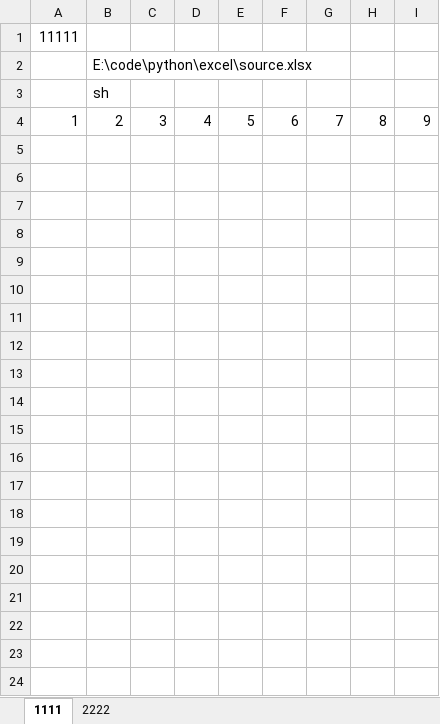
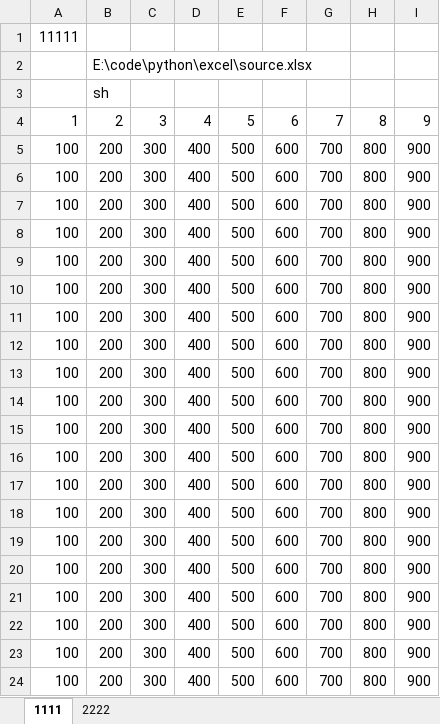
Before and after one commit to Dean8998/MechineLearning, an Excel workbook: target.xlsx, sheet 1111, drawn as a sheet; only a part is shown; values as stored, in another font and other column widths than the file's, no borders; the diff covers the shown part only; the diff names each change by its address in the sheet, - before the commit and + after, or states it on an @@ line.

```diff
--- a/target.xlsx (sheet 1111)
+++ b/target.xlsx (sheet 1111)
+row 5: 100 | 200 | 300 | 400 | 500 | 600 | 700 | 800 | 900
+row 6: 100 | 200 | 300 | 400 | 500 | 600 | 700 | 800 | 900
+row 7: 100 | 200 | 300 | 400 | 500 | 600 | 700 | 800 | 900
+row 8: 100 | 200 | 300 | 400 | 500 | 600 | 700 | 800 | 900
+row 9: 100 | 200 | 300 | 400 | 500 | 600 | 700 | 800 | 900
+row 10: 100 | 200 | 300 | 400 | 500 | 600 | 700 | 800 | 900
+row 11: 100 | 200 | 300 | 400 | 500 | 600 | 700 | 800 | 900
+row 12: 100 | 200 | 300 | 400 | 500 | 600 | 700 | 800 | 900
+row 13: 100 | 200 | 300 | 400 | 500 | 600 | 700 | 800 | 900
+row 14: 100 | 200 | 300 | 400 | 500 | 600 | 700 | 800 | 900
+row 15: 100 | 200 | 300 | 400 | 500 | 600 | 700 | 800 | 900
+row 16: 100 | 200 | 300 | 400 | 500 | 600 | 700 | 800 | 900
+row 17: 100 | 200 | 300 | 400 | 500 | 600 | 700 | 800 | 900
+row 18: 100 | 200 | 300 | 400 | 500 | 600 | 700 | 800 | 900
+row 19: 100 | 200 | 300 | 400 | 500 | 600 | 700 | 800 | 900
+row 20: 100 | 200 | 300 | 400 | 500 | 600 | 700 | 800 | 900
+row 21: 100 | 200 | 300 | 400 | 500 | 600 | 700 | 800 | 900
+row 22: 100 | 200 | 300 | 400 | 500 | 600 | 700 | 800 | 900
+row 23: 100 | 200 | 300 | 400 | 500 | 600 | 700 | 800 | 900
+row 24: 100 | 200 | 300 | 400 | 500 | 600 | 700 | 800 | 900
```
Also changed, not shown: 34 added rows elsewhere in this sheet, sheet 2222, charts or pictures, source.xlsx, 1 other file.
